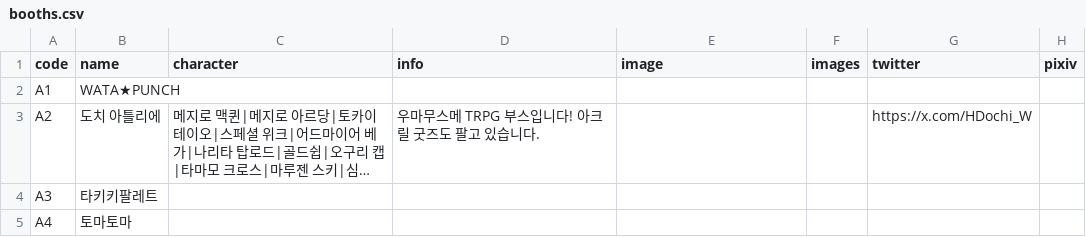
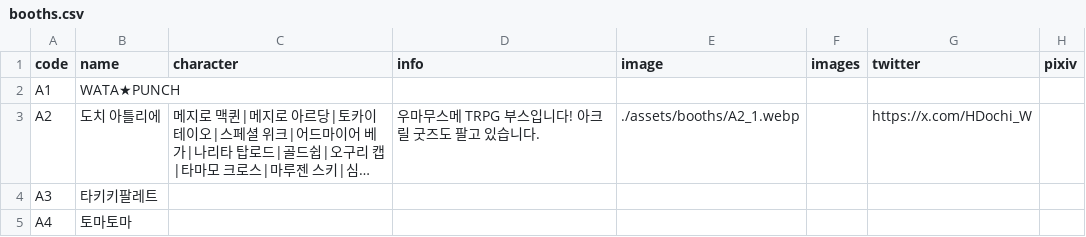
Before and after one commit to ccjy2181/uma-twinkle-fes-webinfo, a CSV file: data/booths.csv, drawn as a sheet; only a part is shown; long unchanged cells end in …; the diff names each change by its address in the sheet, - before the commit and + after, or states it on an @@ line.

```diff
--- a/data/booths.csv
+++ b/data/booths.csv
-E3 (image): (empty)
+E3 (image): ./assets/booths/A2_1.webp
```
Also changed, not shown: 2 other files.
